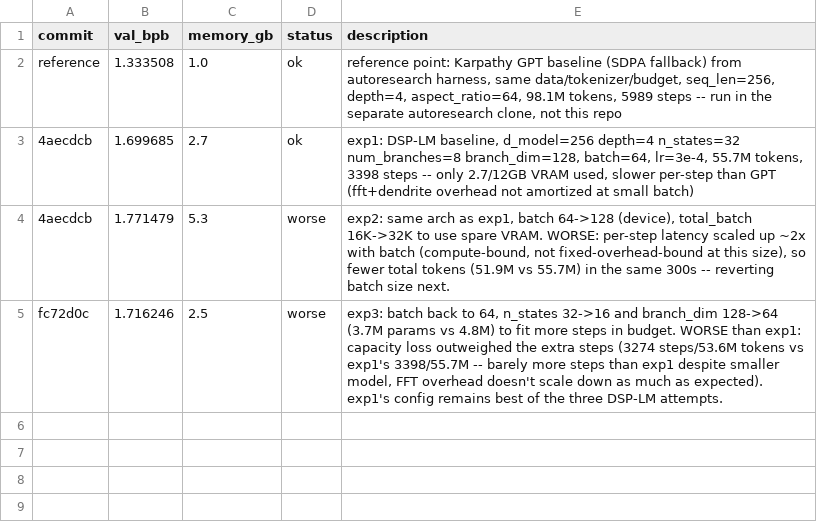
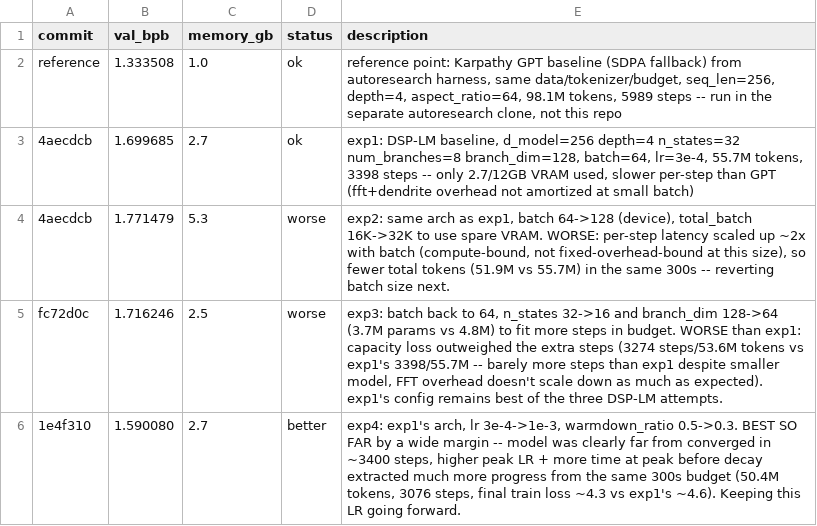
Before and after one commit to angrysky56/Deterministic-Structural-Plasticity-Language-Model, a TSV file: research_harness/results.tsv, drawn as a sheet.

Commit message:
exp4 results: LR 1e-3 is best DSP-LM config so far (val_bpb 1.590)

```diff
--- a/research_harness/results.tsv
+++ b/research_harness/results.tsv
@@ -5 +5,2 @@ reference	1.333508	1.0	ok	reference point: Karpathy GPT baseline (SDPA fallback)
 fc72d0c	1.716246	2.5	worse	exp3: batch back to 64, n_states 32->16 and branch_dim 128->64 (3.7M params vs 4.8M) to fit more steps in budget. WORSE than exp1: capacity loss outweighed the extra steps (3274 steps/53.6M tokens vs exp1's 3398/55.7M -- barely more steps than exp1 despite smaller model, FFT overhead doesn't scale down as much as expected). exp1's config remains best of the three DSP-LM attempts.
+1e4f310	1.590080	2.7	better	exp4: exp1's arch, lr 3e-4->1e-3, warmdown_ratio 0.5->0.3. BEST SO FAR by a wide margin -- model was clearly far from converged in ~3400 steps, higher peak LR + more time at peak before decay extracted much more progress from the same 300s budget (50.4M tokens, 3076 steps, final train loss ~4.3 vs exp1's ~4.6). Keeping this LR going forward.
```
